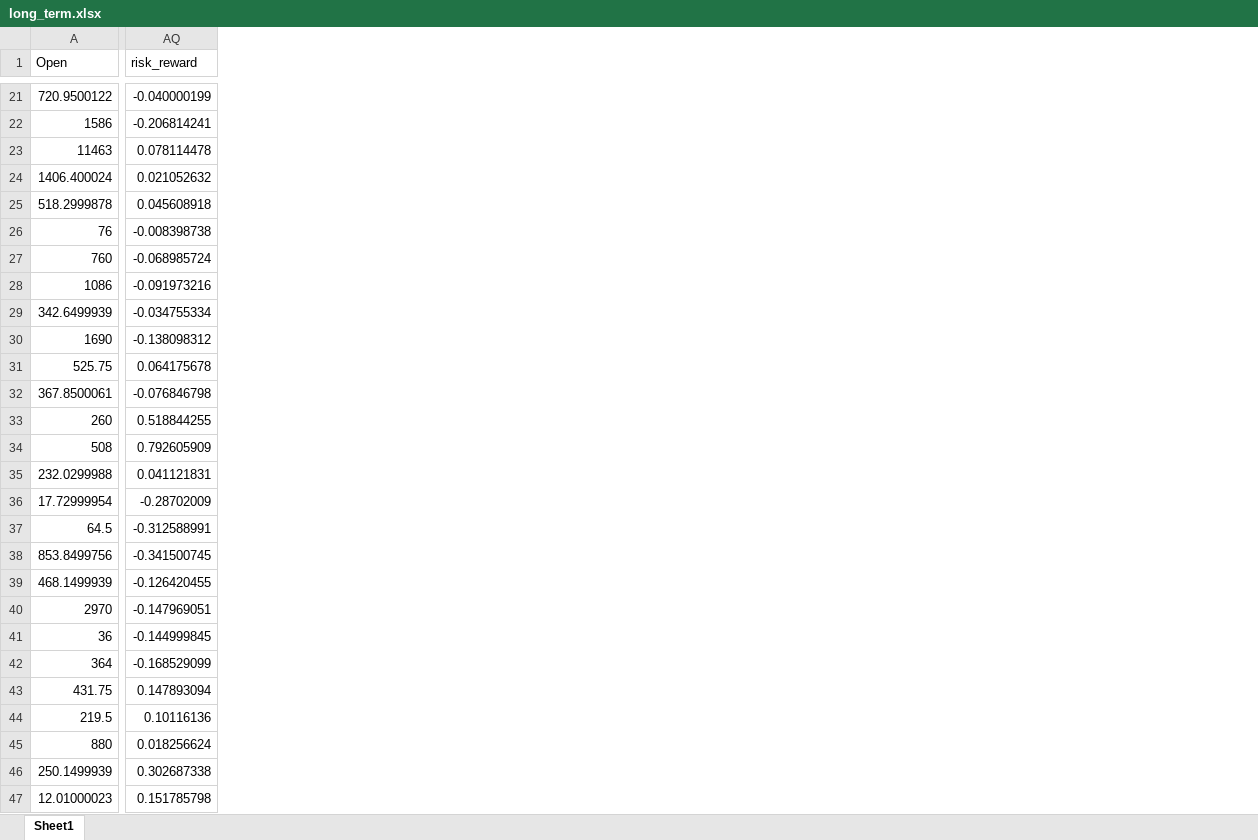
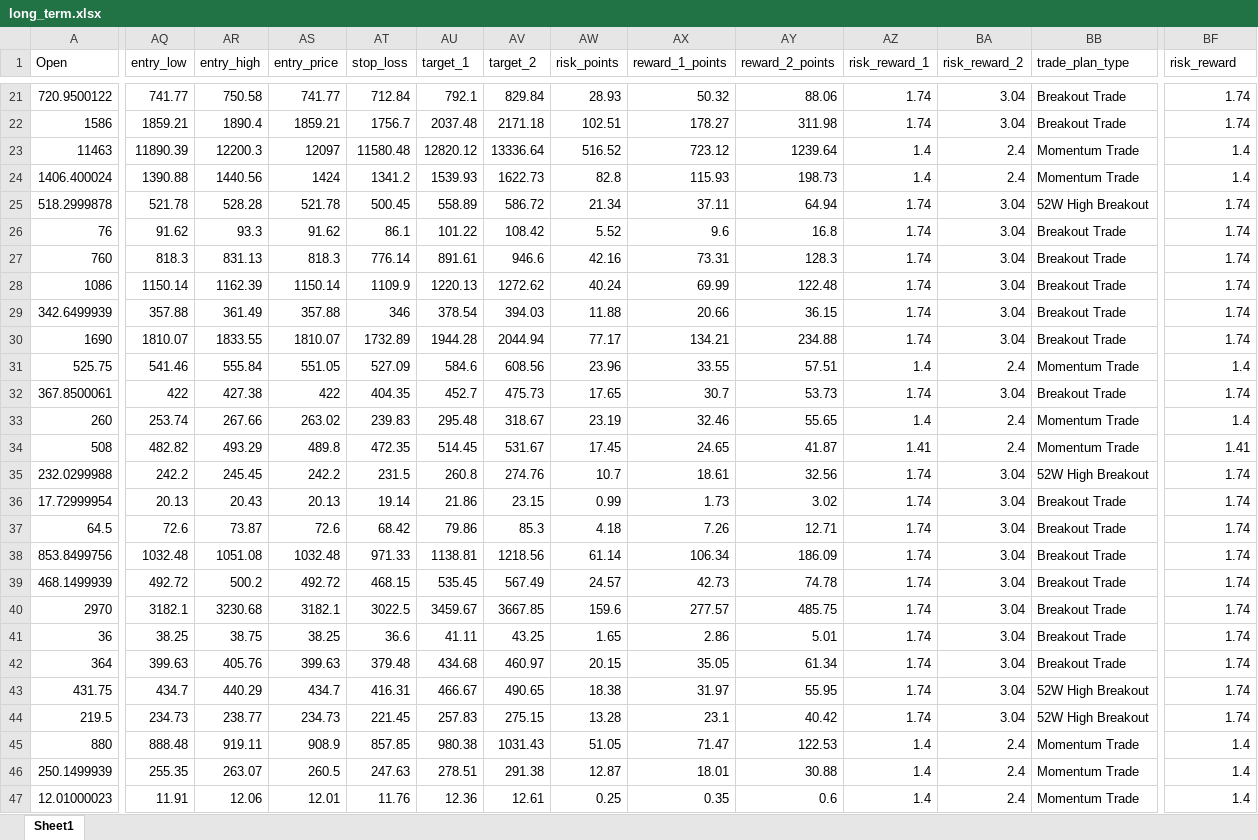
Before and after one commit to rakeshnagapuri99-coder/nse-smart-market-dashboard, an Excel workbook: output/exports/long_term.xlsx, sheet Sheet1, drawn as a sheet; only a part is shown, gaps mark what is left out; values as stored, in another font and other column widths than the file's, no borders; addresses are those after the commit; the diff covers the shown part only; the diff names each change by its address in the sheet, - before the commit and + after, or states it on an @@ line.

```diff
--- a/output/exports/long_term.xlsx (sheet Sheet1)
+++ b/output/exports/long_term.xlsx (sheet Sheet1)
+column AQ (entry_low), rows 21-47: 741.77 | 1859.21 | 11890.39 | 1390.88 | 521.78 | 91.62 | 818.3 | 1150.14 | 357.88 | 1810.07 | 541.46 | 422 | 253.74 | 482.82 | 242.2 | 20.13 | 72.6 | 1032.48 | 492.72 | 3182.1 | 38.25 | 399.63 | 434.7 | 234.73 | 888.48 | 255.35 | 11.91
+column AR (entry_high), rows 21-47: 750.58 | 1890.4 | 12200.3 | 1440.56 | 528.28 | 93.3 | 831.13 | 1162.39 | 361.49 | 1833.55 | 555.84 | 427.38 | 267.66 | 493.29 | 245.45 | 20.43 | 73.87 | 1051.08 | 500.2 | 3230.68 | 38.75 | 405.76 | 440.29 | 238.77 | 919.11 | 263.07 | 12.06
+column AS (entry_price), rows 21-47: 741.77 | 1859.21 | 12097 | 1424 | 521.78 | 91.62 | 818.3 | 1150.14 | 357.88 | 1810.07 | 551.05 | 422 | 263.02 | 489.8 | 242.2 | 20.13 | 72.6 | 1032.48 | 492.72 | 3182.1 | 38.25 | 399.63 | 434.7 | 234.73 | 908.9 | 260.5 | 12.01
+column AT (stop_loss), rows 21-47: 712.84 | 1756.7 | 11580.48 | 1341.2 | 500.45 | 86.1 | 776.14 | 1109.9 | 346 | 1732.89 | 527.09 | 404.35 | 239.83 | 472.35 | 231.5 | 19.14 | 68.42 | 971.33 | 468.15 | 3022.5 | 36.6 | 379.48 | 416.31 | 221.45 | 857.85 | 247.63 | 11.76
+column AU (target_1), rows 21-47: 792.1 | 2037.48 | 12820.12 | 1539.93 | 558.89 | 101.22 | 891.61 | 1220.13 | 378.54 | 1944.28 | 584.6 | 452.7 | 295.48 | 514.45 | 260.8 | 21.86 | 79.86 | 1138.81 | 535.45 | 3459.67 | 41.11 | 434.68 | 466.67 | 257.83 | 980.38 | 278.51 | 12.36
+column AV (target_2), rows 21-47: 829.84 | 2171.18 | 13336.64 | 1622.73 | 586.72 | 108.42 | 946.6 | 1272.62 | 394.03 | 2044.94 | 608.56 | 475.73 | 318.67 | 531.67 | 274.76 | 23.15 | 85.3 | 1218.56 | 567.49 | 3667.85 | 43.25 | 460.97 | 490.65 | 275.15 | 1031.43 | 291.38 | 12.61
+column AW (risk_points), rows 21-47: 28.93 | 102.51 | 516.52 | 82.8 | 21.34 | 5.52 | 42.16 | 40.24 | 11.88 | 77.17 | 23.96 | 17.65 | 23.19 | 17.45 | 10.7 | 0.99 | 4.18 | 61.14 | 24.57 | 159.6 | 1.65 | 20.15 | 18.38 | 13.28 | 51.05 | 12.87 | 0.25
+column AX (reward_1_points), rows 21-47: 50.32 | 178.27 | 723.12 | 115.93 | 37.11 | 9.6 | 73.31 | 69.99 | 20.66 | 134.21 | 33.55 | 30.7 | 32.46 | 24.65 | 18.61 | 1.73 | 7.26 | 106.34 | 42.73 | 277.57 | 2.86 | 35.05 | 31.97 | 23.1 | 71.47 | 18.01 | 0.35
+column AY (reward_2_points), rows 21-47: 88.06 | 311.98 | 1239.64 | 198.73 | 64.94 | 16.8 | 128.3 | 122.48 | 36.15 | 234.88 | 57.51 | 53.73 | 55.65 | 41.87 | 32.56 | 3.02 | 12.71 | 186.09 | 74.78 | 485.75 | 5.01 | 61.34 | 55.95 | 40.42 | 122.53 | 30.88 | 0.6
+column AZ (risk_reward_1), rows 21-47: 1.74 | 1.74 | 1.4 | 1.4 | 1.74 | 1.74 | 1.74 | 1.74 | 1.74 | 1.74 | 1.4 | 1.74 | 1.4 | 1.41 | 1.74 | 1.74 | 1.74 | 1.74 | 1.74 | 1.74 | 1.74 | 1.74 | 1.74 | 1.74 | 1.4 | 1.4 | 1.4
+column BA (risk_reward_2), rows 21-47: 3.04 | 3.04 | 2.4 | 2.4 | 3.04 | 3.04 | 3.04 | 3.04 | 3.04 | 3.04 | 2.4 | 3.04 | 2.4 | 2.4 | 3.04 | 3.04 | 3.04 | 3.04 | 3.04 | 3.04 | 3.04 | 3.04 | 3.04 | 3.04 | 2.4 | 2.4 | 2.4
+column BB (trade_plan_type), rows 21-47: Breakout Trade | Breakout Trade | Momentum Trade | Momentum Trade | 52W High Breakout | Breakout Trade | Breakout Trade | Breakout Trade | Breakout Trade | Breakout Trade | Momentum Trade | Breakout Trade | Momentum Trade | Momentum Trade | 52W High Breakout | Breakout Trade | Breakout Trade | Breakout Trade | Breakout Trade | Breakout Trade | Breakout Trade | Breakout Trade | 52W High Breakout | 52W High Breakout | Momentum Trade | Momentum Trade | Momentum Trade
-BF21 (risk_reward): -0.040000199
+BF21 (risk_reward): 1.74
-BF22 (risk_reward): -0.206814241
+BF22 (risk_reward): 1.74
-BF23 (risk_reward): 0.078114478
+BF23 (risk_reward): 1.4
-BF24 (risk_reward): 0.021052632
+BF24 (risk_reward): 1.4
-BF25 (risk_reward): 0.045608918
+BF25 (risk_reward): 1.74
-BF26 (risk_reward): -0.008398738
+BF26 (risk_reward): 1.74
-BF27 (risk_reward): -0.068985724
+BF27 (risk_reward): 1.74
-BF28 (risk_reward): -0.091973216
+BF28 (risk_reward): 1.74
-BF29 (risk_reward): -0.034755334
+BF29 (risk_reward): 1.74
-BF30 (risk_reward): -0.138098312
+BF30 (risk_reward): 1.74
-BF31 (risk_reward): 0.064175678
+BF31 (risk_reward): 1.4
-BF32 (risk_reward): -0.076846798
+BF32 (risk_reward): 1.74
-BF33 (risk_reward): 0.518844255
+BF33 (risk_reward): 1.4
-BF34 (risk_reward): 0.792605909
+BF34 (risk_reward): 1.41
-BF35 (risk_reward): 0.041121831
+BF35 (risk_reward): 1.74
-BF36 (risk_reward): -0.28702009
+BF36 (risk_reward): 1.74
-BF37 (risk_reward): -0.312588991
+BF37 (risk_reward): 1.74
-BF38 (risk_reward): -0.341500745
+BF38 (risk_reward): 1.74
-BF39 (risk_reward): -0.126420455
+BF39 (risk_reward): 1.74
-BF40 (risk_reward): -0.147969051
+BF40 (risk_reward): 1.74
-BF41 (risk_reward): -0.144999845
+BF41 (risk_reward): 1.74
-BF42 (risk_reward): -0.168529099
+BF42 (risk_reward): 1.74
-BF43 (risk_reward): 0.147893094
+BF43 (risk_reward): 1.74
-BF44 (risk_reward): 0.10116136
+BF44 (risk_reward): 1.74
-BF45 (risk_reward): 0.018256624
+BF45 (risk_reward): 1.4
-BF46 (risk_reward): 0.302687338
+BF46 (risk_reward): 1.4
-BF47 (risk_reward): 0.151785798
+BF47 (risk_reward): 1.4
```
Also changed, not shown: 4 added columns and 471 edited cells elsewhere in this sheet, output/exports/dma_recovery.xlsx, output/exports/momentum.xlsx, 19 other files.
